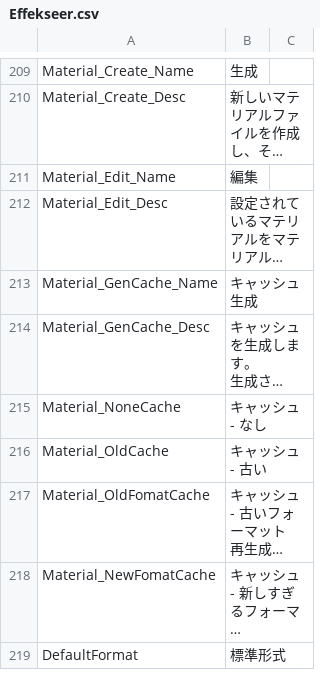
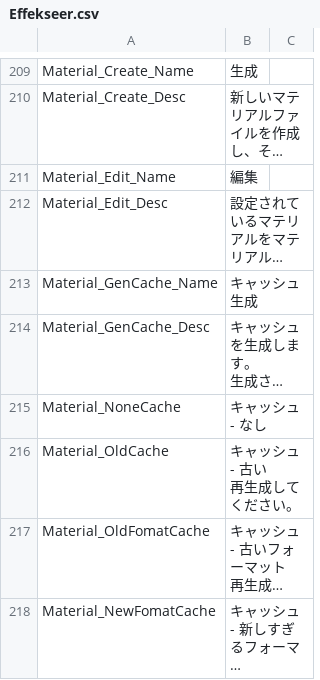
Before and after one commit to effekseer/Effekseer, a CSV file: Dev/release/resources/languages/ja/Effekseer.csv, drawn as a sheet; only a part is shown, gaps mark what is left out; the shorter side is filled out with more unchanged rows; long unchanged cells end in …; ↵ is a line break in a cell; the diff names each change by its address in the sheet, - before the commit and + after, or states it on an @@ line.

```diff
--- a/Dev/release/resources/languages/ja/Effekseer.csv
+++ b/Dev/release/resources/languages/ja/Effekseer.csv
-B216: キャッシュ - 古い
+B216: キャッシュ - 古い ↵ 再生成してください。
```
Also changed, not shown: Dev/release/resources/languages/en/Effekseer.csv.
